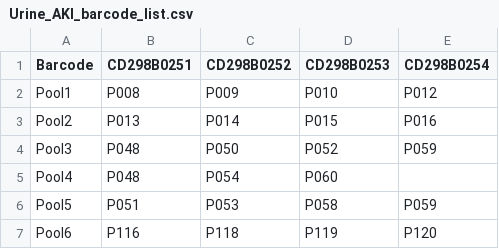
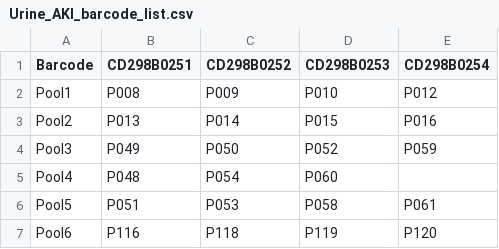
Before and after one commit to janklocke/Urine-single-cell-sequencing-AKI, a CSV file: Urine_AKI_barcode_list.csv, drawn as a sheet.

Commit message:
Update Urine_AKI_barcode_list.csv

```diff
--- a/Urine_AKI_barcode_list.csv
+++ b/Urine_AKI_barcode_list.csv
@@ -3,5 +3,5 @@ Pool1;P008;P009;P010;P012
 Pool2;P013;P014;P015;P016
-Pool3;P048;P050;P052;P059
+Pool3;P049;P050;P052;P059
 Pool4;P048;P054;P060;
-Pool5;P051;P053;P058;P059
+Pool5;P051;P053;P058;P061
 Pool6;P116;P118;P119;P120
```
